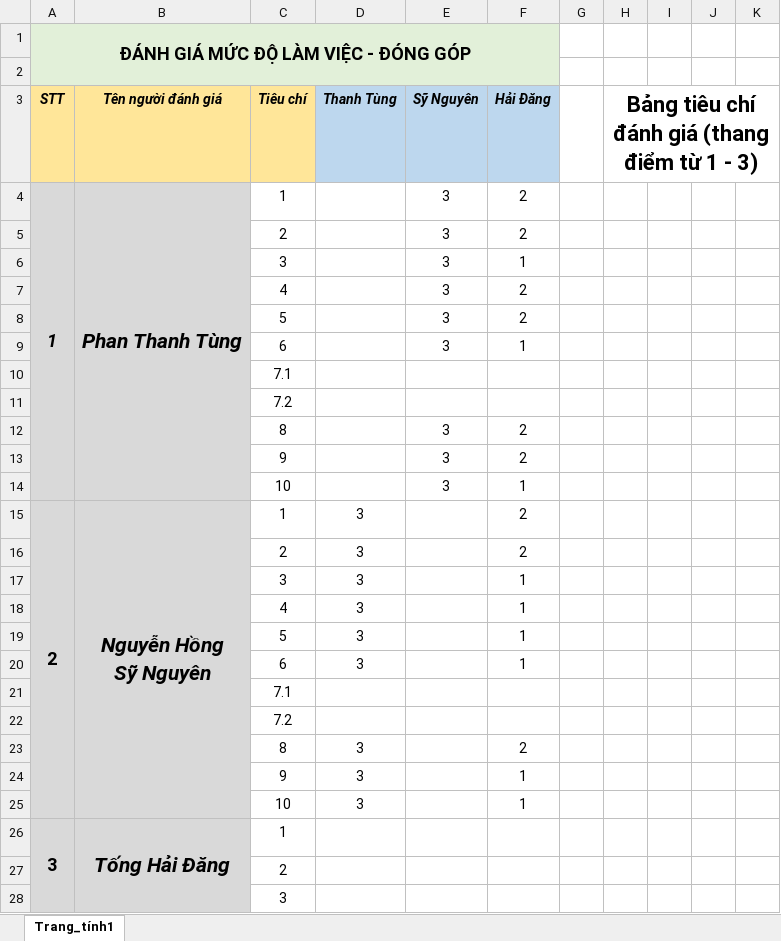
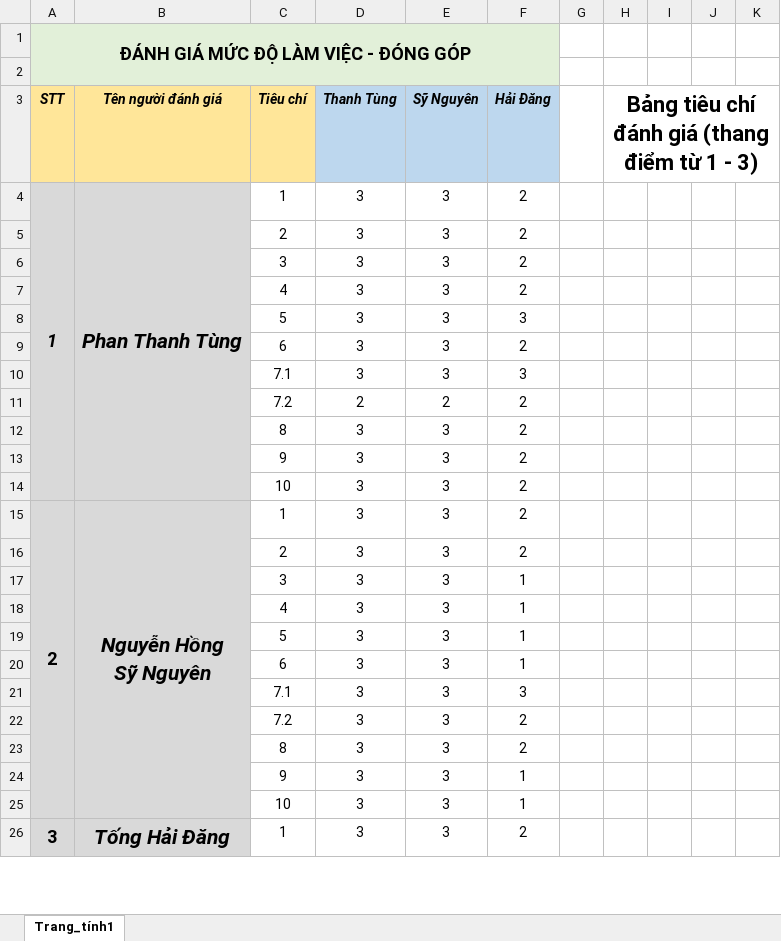
Before and after one commit to SyNguyen98/Appu, an Excel workbook: Group 1 - Final Report Project/4. Bang-danh-gia-thanh-vien_Nhom-1.xlsx, sheet Trang_tính1, drawn as a sheet; only a part is shown; values as stored, in another font and other column widths than the file's, no borders; charts and pictures and conditional formats not drawn; removed rows and columns are numbered as before the commit, all else as after; the diff covers the shown part only; the diff names each change by its address in the sheet, - before the commit and + after, or states it on an @@ line.

Commit message:
Update 4. Bang-danh-gia-thanh-vien_Nhom-1.xlsx

```diff
--- a/Group 1 - Final Report Project/4. Bang-danh-gia-thanh-vien_Nhom-1.xlsx (sheet Trang_tính1)
+++ b/Group 1 - Final Report Project/4. Bang-danh-gia-thanh-vien_Nhom-1.xlsx (sheet Trang_tính1)
-D4:D9 (Thanh Tùng): (empty)
+D4:D9 (Thanh Tùng): 3
-F6 (Hải Đăng): 1
+F6 (Hải Đăng): 2
-F8 (Hải Đăng): 2
+F8 (Hải Đăng): 3
-F9 (Hải Đăng): 1
+F9 (Hải Đăng): 2
-row 10:  |  | 7.1
-row 11:  |  | 7.2
+row 10:  |  | 7.1 | 3 | 3 | 3
+row 11:  |  | 7.2 | 2 | 2 | 2
-D12:D14 (Thanh Tùng): (empty)
+D12:D14 (Thanh Tùng): 3
-F14 (Hải Đăng): 1
+F14 (Hải Đăng): 2
-E15:E20 (Sỹ Nguyên): (empty)
+E15:E20 (Sỹ Nguyên): 3
-row 21:  |  | 7.1
-row 22:  |  | 7.2
+row 21:  |  | 7.1 | 3 | 3 | 3
+row 22:  |  | 7.2 | 3 | 3 | 2
-E23:E26 (Sỹ Nguyên): (empty)
+E23:E26 (Sỹ Nguyên): 3
-D26 (Thanh Tùng): (empty)
+D26 (Thanh Tùng): 3
-F26 (Hải Đăng): (empty)
+F26 (Hải Đăng): 2
-row 27:  |  | 2
-row 28:  |  | 3
```
Also changed, not shown: 11 added rows, 9 removed rows and 3 edited cells elsewhere in this sheet.
